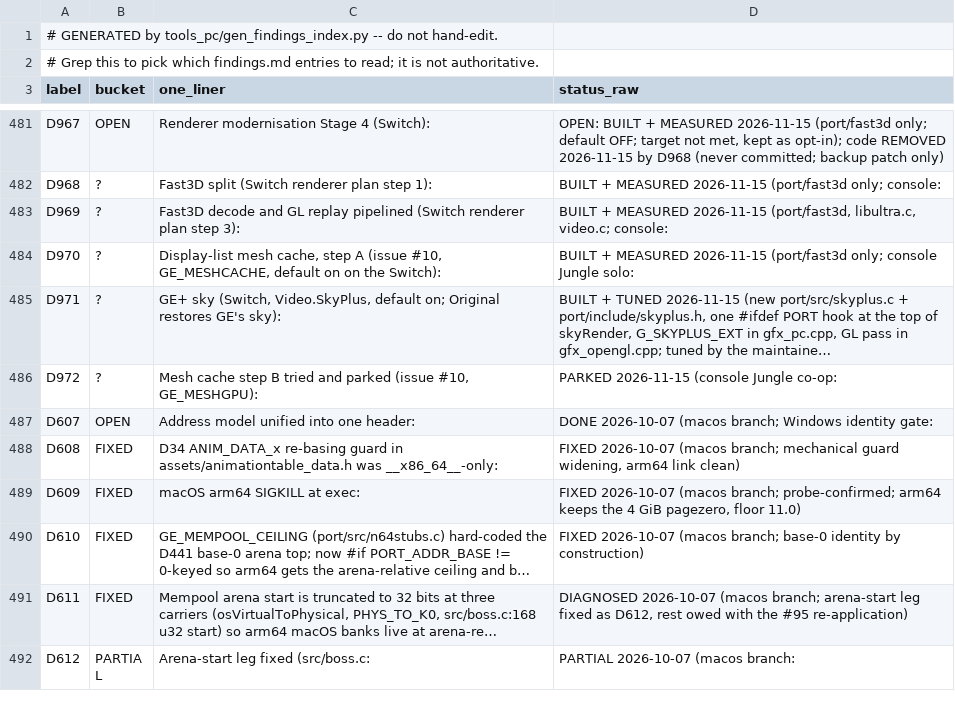
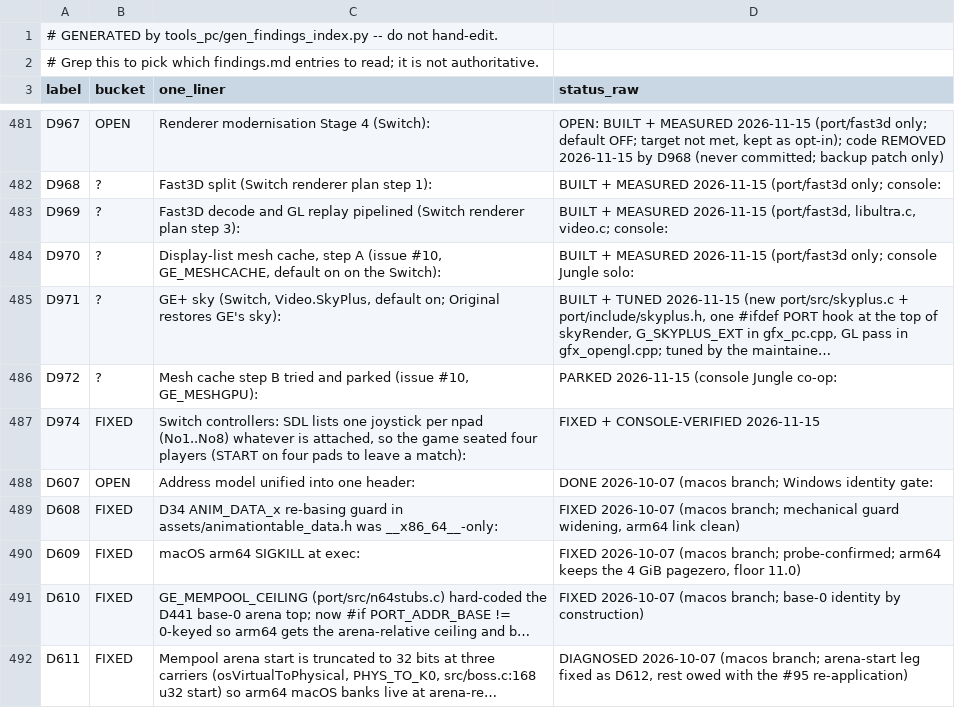
Before and after one commit to jkdansereau/goldeneye-pc-port, a CSV file: docs/dev/findings-index.csv, drawn as a sheet; only a part is shown, gaps mark what is left out; the shorter side is filled out with more unchanged rows.

Commit message:
switch: seat only connected controllers (GE_PADS forces N for tests) (#16)
SDL's Switch joystick driver lists one joystick per npad (No1..No8)
whether or not a controller is attached, so the game always seated four
players: multiplayer offered four players and leaving a match asked for
START on all four pads. Details: D974 in `docs/dev/findings.md`.

## Change (port layer only)
- `nxPadConnectedMask` (`port/src/switch/nxmem.c`): libnx
`hidGetNpadStyleSet` for No1..No8 (+ Handheld).
- `port/src/input.c`, Switch only: seat only devices whose npad has a
controller, drop a seat when its npad goes away, poll the npad mask (SDL
sends no add/remove events for npads), and never route keyboard/mouse to
player 1 (that PC rule made one controller count as two).
- `GE_PADS=<1..4>` forces the first N controllers whatever is attached,
for tests. Co-op / split-screen test runs pass `GE_PADS=2`.

The front end already greys out and blocks CO-OP and MULTIPLAYER below
two controllers, and caps the multiplayer player count at the controller
count (as on the N64); that now works on the Switch.

## Verified on the console (nxlink)
One controller: 1 seat, CO-OP and MULTIPLAYER greyed on screen; they
come back live when a second controller is plugged in. Plugging a 2nd,
3rd and 4th controller seated each within a second (masks 0x3, 0x7,
0xf); unplugging dropped them back (0x7, 0x3); no detach/reopen loop.

Independent of #15 (deko3d); other platforms unchanged.

```diff
--- a/docs/dev/findings-index.csv
+++ b/docs/dev/findings-index.csv
@@ -486,2 +486,3 @@ D971,?,"GE+ sky (Switch, Video.SkyPlus, default on; Original restores GE's sky):
 D972,?,"Mesh cache step B tried and parked (issue #10, GE_MESHGPU):",PARKED 2026-11-15 (console Jungle co-op:
+D974,FIXED,"Switch controllers: SDL lists one joystick per npad (No1..No8) whatever is attached, so the game seated four players (START on four pads to leave a match):",FIXED + CONSOLE-VERIFIED 2026-11-15
 D607,OPEN,Address model unified into one header:,DONE 2026-10-07 (macos branch; Windows identity gate:
```
Also changed, not shown: 4 other files.
